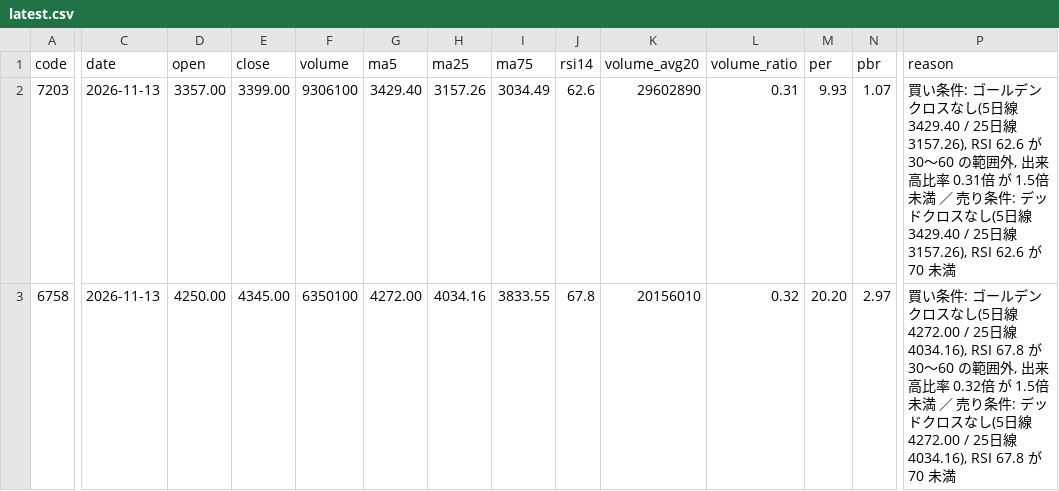
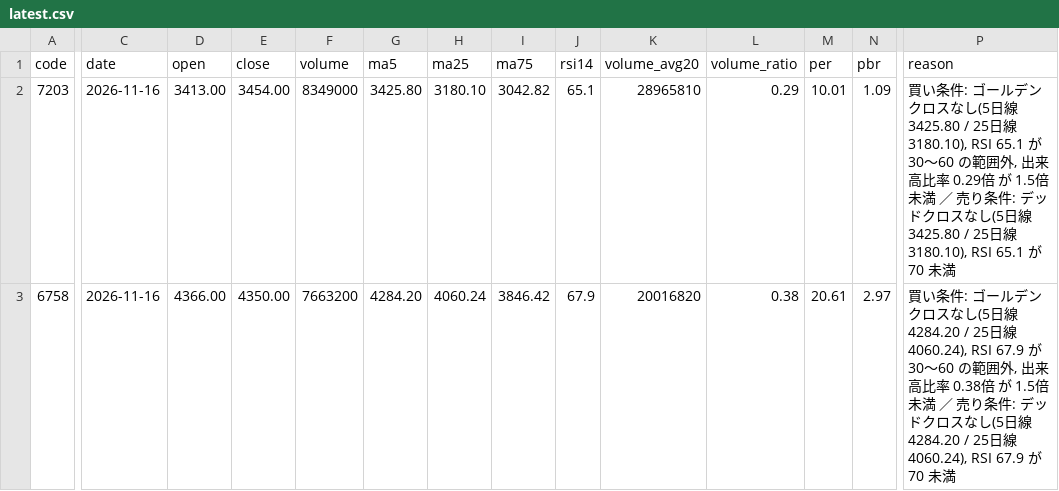
Before and after one commit to kanifechi/kanikani01, a CSV file: stock_screener/results/latest.csv, drawn as a sheet; only a part is shown, gaps mark what is left out; the diff covers the shown part only; the diff names each change by its address in the sheet, - before the commit and + after, or states it on an @@ line.

```diff
--- a/stock_screener/results/latest.csv
+++ b/stock_screener/results/latest.csv
-C2:C3 (date): 2026-11-13
+C2:C3 (date): 2026-11-16
-D2 (open): 3357.00
+D2 (open): 3413.00
-E2 (close): 3399.00
+E2 (close): 3454.00
-F2 (volume): 9306100
+F2 (volume): 8349000
-G2 (ma5): 3429.40
+G2 (ma5): 3425.80
-H2 (ma25): 3157.26
+H2 (ma25): 3180.10
-I2 (ma75): 3034.49
+I2 (ma75): 3042.82
-J2 (rsi14): 62.6
+J2 (rsi14): 65.1
-K2 (volume_avg20): 29602890
+K2 (volume_avg20): 28965810
-L2 (volume_ratio): 0.31
+L2 (volume_ratio): 0.29
-M2 (per): 9.93
+M2 (per): 10.01
-N2 (pbr): 1.07
+N2 (pbr): 1.09
-P2 (reason): …し(5日線3429.40 / 25日線3157.26), RSI 62.6 が 30〜60 の範囲外, 出来高比率 0.31倍 が 1.5倍未満 ／ 売り条件: デッドクロスなし(5日線3429.40 / 25日線3157.26), RSI 62.6 が 70 未…
+P2 (reason): …し(5日線3425.80 / 25日線3180.10), RSI 65.1 が 30〜60 の範囲外, 出来高比率 0.29倍 が 1.5倍未満 ／ 売り条件: デッドクロスなし(5日線3425.80 / 25日線3180.10), RSI 65.1 が 70 未…
-D3 (open): 4250.00
+D3 (open): 4366.00
-E3 (close): 4345.00
+E3 (close): 4350.00
-F3 (volume): 6350100
+F3 (volume): 7663200
-G3 (ma5): 4272.00
+G3 (ma5): 4284.20
-H3 (ma25): 4034.16
+H3 (ma25): 4060.24
-I3 (ma75): 3833.55
+I3 (ma75): 3846.42
-J3 (rsi14): 67.8
+J3 (rsi14): 67.9
-K3 (volume_avg20): 20156010
+K3 (volume_avg20): 20016820
-L3 (volume_ratio): 0.32
+L3 (volume_ratio): 0.38
-M3 (per): 20.20
+M3 (per): 20.61
-P3 (reason): …し(5日線4272.00 / 25日線4034.16), RSI 67.8 が 30〜60 の範囲外, 出来高比率 0.32倍 が 1.5倍未満 ／ 売り条件: デッドクロスなし(5日線4272.00 / 25日線4034.16), RSI 67.8 が 70 未…
+P3 (reason): …し(5日線4284.20 / 25日線4060.24), RSI 67.9 が 30〜60 の範囲外, 出来高比率 0.38倍 が 1.5倍未満 ／ 売り条件: デッドクロスなし(5日線4284.20 / 25日線4060.24), RSI 67.9 が 70 未…
```
Also changed, not shown: 52 edited cells elsewhere in this file, 1 other file.
